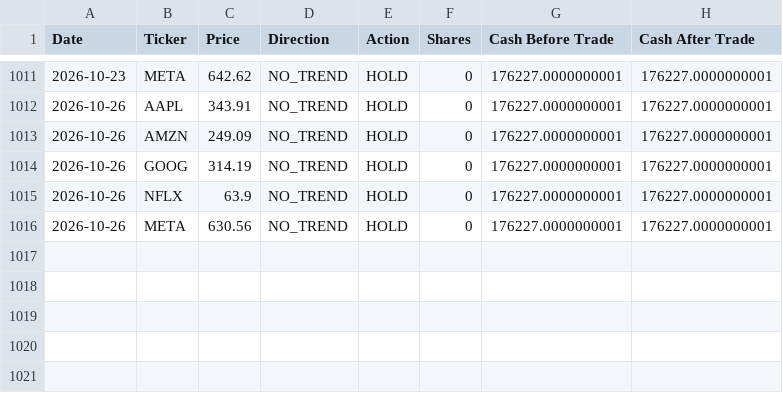
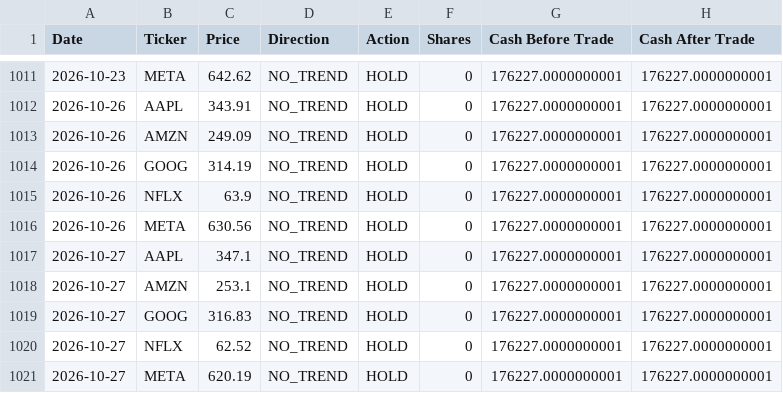
Before and after one commit to dr-cagri-tanriover/FAANG-Robotrader, a CSV file: data/Brave_Beth.csv, drawn as a sheet; only a part is shown, gaps mark what is left out.

```diff
--- a/data/Brave_Beth.csv
+++ b/data/Brave_Beth.csv
@@ -1016 +1016,6 @@ Date,Ticker,Price,Direction,Action,Shares,Cash Before Trade,Cash After Trade
 2026-10-26,META,630.56,NO_TREND,HOLD,0,176227.0000000001,176227.0000000001
+2026-10-27,AAPL,347.1,NO_TREND,HOLD,0,176227.0000000001,176227.0000000001
+2026-10-27,AMZN,253.1,NO_TREND,HOLD,0,176227.0000000001,176227.0000000001
+2026-10-27,GOOG,316.83,NO_TREND,HOLD,0,176227.0000000001,176227.0000000001
+2026-10-27,NFLX,62.52,NO_TREND,HOLD,0,176227.0000000001,176227.0000000001
+2026-10-27,META,620.19,NO_TREND,HOLD,0,176227.0000000001,176227.0000000001
```
Also changed, not shown: data/Optimal_Owen.csv, data/Random_Randy.csv, 1 other file.
